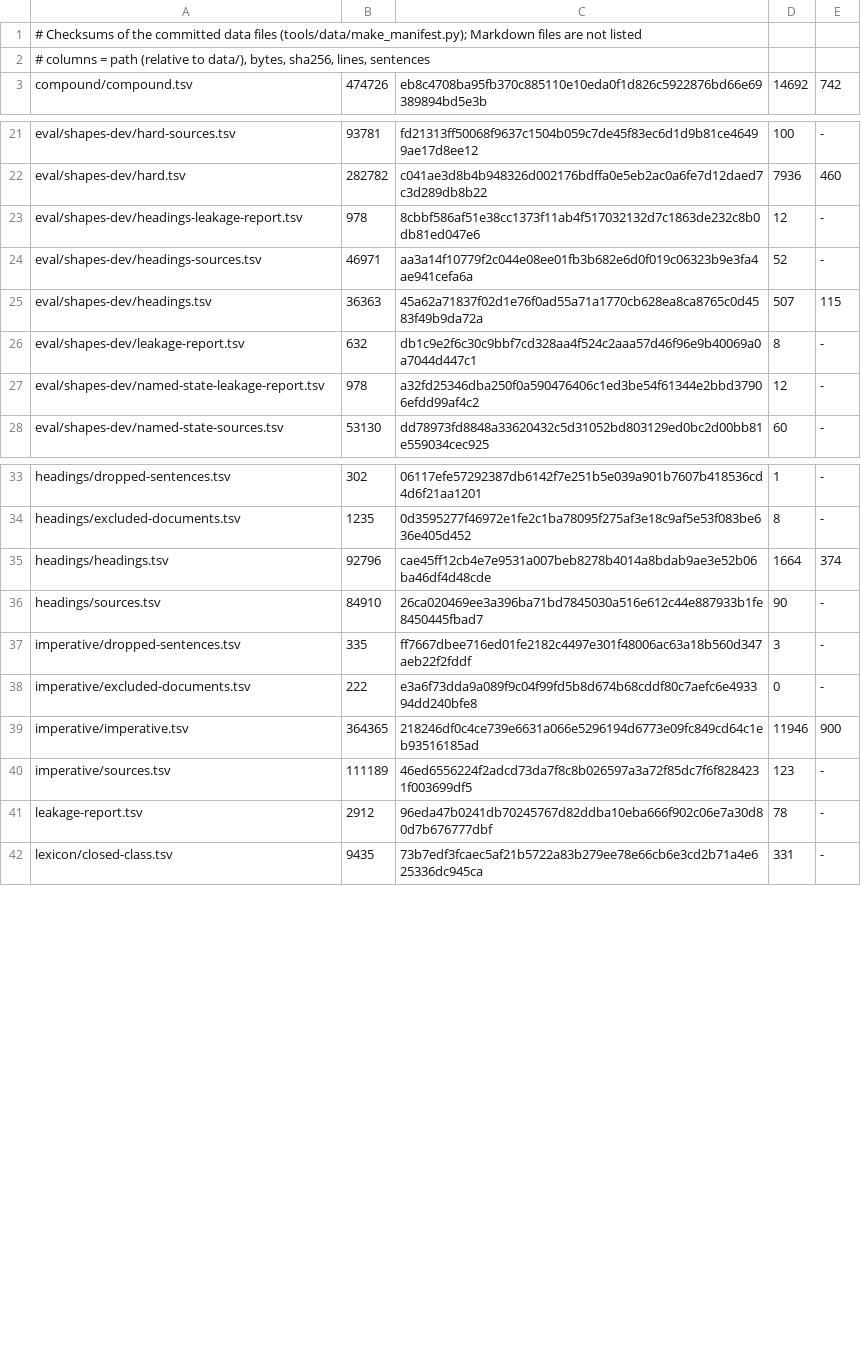
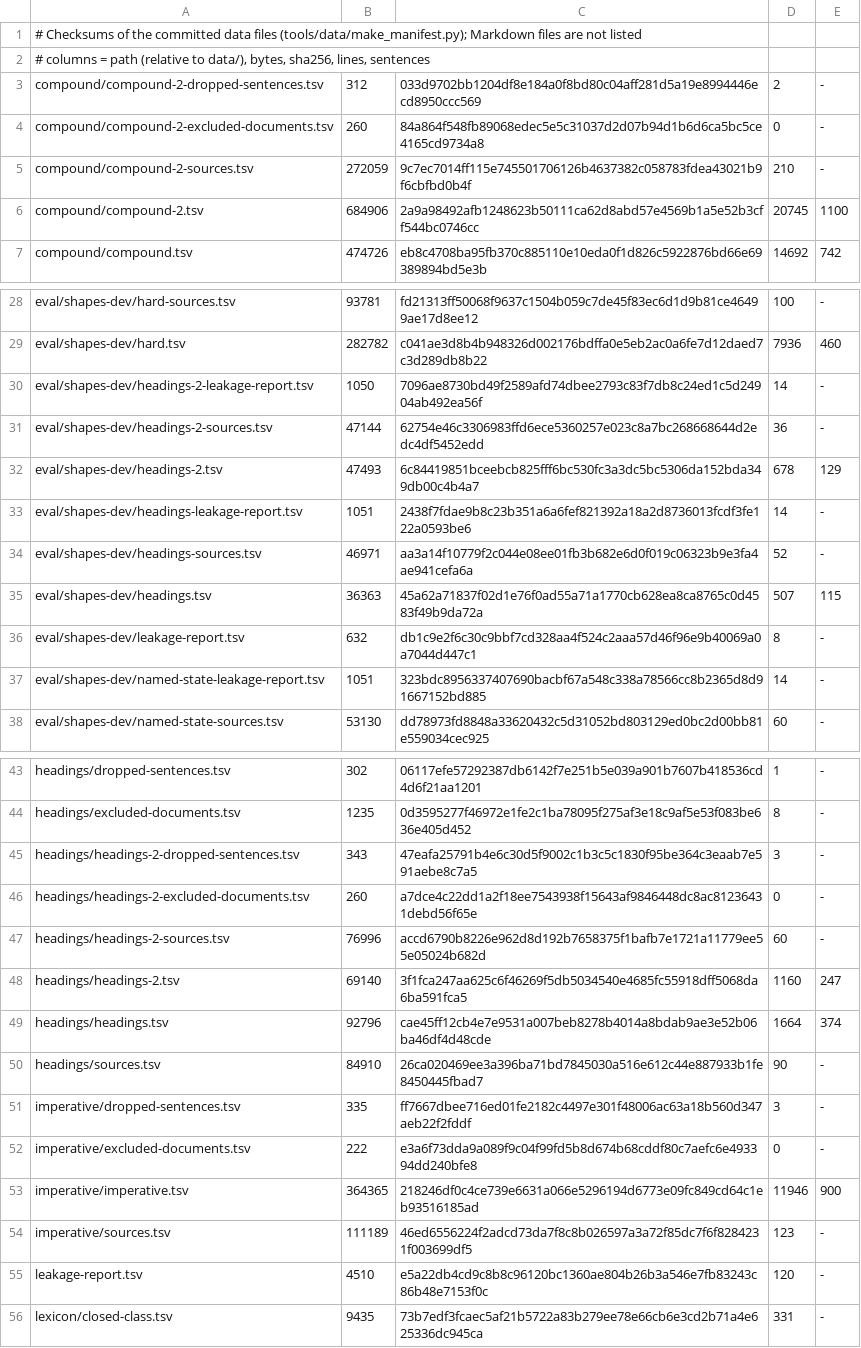
Before and after one commit to demaconsulting/PartOfSpeech, a TSV file: data/MANIFEST.tsv, drawn as a sheet; only a part is shown, gaps mark what is left out; the diff covers the shown part only.

Commit message:
Follow-up: register the four products (data side): hand checks passed, leakage/license/conventions/manifest, weight-0 sources, READMEs

```diff
--- a/data/MANIFEST.tsv
+++ b/data/MANIFEST.tsv
@@ -2,2 +2,6 @@
 # columns = path (relative to data/), bytes, sha256, lines, sentences
+compound/compound-2-dropped-sentences.tsv	312	033d9702bb1204df8e184a0f8bd80c04aff281d5a19e8994446ecd8950ccc569	2	-
+compound/compound-2-excluded-documents.tsv	260	84a864f548fb89068edec5e5c31037d2d07b94d1b6d6ca5bc5ce4165cd9734a8	0	-
+compound/compound-2-sources.tsv	272059	9c7ec7014ff115e745501706126b4637382c058783fdea43021b9f6cbfbd0b4f	210	-
+compound/compound-2.tsv	684906	2a9a98492afb1248623b50111ca62d8abd57e4569b1a5e52b3cff544bc0746cc	20745	1100
 compound/compound.tsv	474726	eb8c4708ba95fb370c885110e10eda0f1d826c5922876bd66e69389894bd5e3b	14692	742
@@ -22,3 +29,6 @@ eval/shapes-dev/hard-sources.tsv	93781	fd21313ff50068f9637c1504b059c7de45f83ec6d
 eval/shapes-dev/hard.tsv	282782	c041ae3d8b4b948326d002176bdffa0e5eb2ac0a6fe7d12daed7c3d289db8b22	7936	460
-eval/shapes-dev/headings-leakage-report.tsv	978	8cbbf586af51e38cc1373f11ab4f517032132d7c1863de232c8b0db81ed047e6	12	-
+eval/shapes-dev/headings-2-leakage-report.tsv	1050	7096ae8730bd49f2589afd74dbee2793c83f7db8c24ed1c5d24904ab492ea56f	14	-
+eval/shapes-dev/headings-2-sources.tsv	47144	62754e46c3306983ffd6ece5360257e023c8a7bc268668644d2edc4df5452edd	36	-
+eval/shapes-dev/headings-2.tsv	47493	6c84419851bceebcb825fff6bc530fc3a3dc5bc5306da152bda349db00c4b4a7	678	129
+eval/shapes-dev/headings-leakage-report.tsv	1051	2438f7fdae9b8c23b351a6a6fef821392a18a2d8736013fcdf3fe122a0593be6	14	-
 eval/shapes-dev/headings-sources.tsv	46971	aa3a14f10779f2c044e08ee01fb3b682e6d0f019c06323b9e3fa4ae941cefa6a	52	-
@@ -26,3 +36,3 @@ eval/shapes-dev/headings.tsv	36363	45a62a71837f02d1e76f0ad55a71a1770cb628ea8ca87
 eval/shapes-dev/leakage-report.tsv	632	db1c9e2f6c30c9bbf7cd328aa4f524c2aaa57d46f96e9b40069a0a7044d447c1	8	-
-eval/shapes-dev/named-state-leakage-report.tsv	978	a32fd25346dba250f0a590476406c1ed3be54f61344e2bbd37906efdd99af4c2	12	-
+eval/shapes-dev/named-state-leakage-report.tsv	1051	323bdc8956337407690bacbf67a548c338a78566cc8b2365d8d91667152bd885	14	-
 eval/shapes-dev/named-state-sources.tsv	53130	dd78973fd8848a33620432c5d31052bd803129ed0bc2d00bb81e559034cec925	60	-
@@ -34,2 +44,6 @@ headings/dropped-sentences.tsv	302	06117efe57292387db6142f7e251b5e039a901b7607b4
 headings/excluded-documents.tsv	1235	0d3595277f46972e1fe2c1ba78095f275af3e18c9af5e53f083be636e405d452	8	-
+headings/headings-2-dropped-sentences.tsv	343	47eafa25791b4e6c30d5f9002c1b3c5c1830f95be364c3eaab7e591aebe8c7a5	3	-
+headings/headings-2-excluded-documents.tsv	260	a7dce4c22dd1a2f18ee7543938f15643af9846448dc8ac81236431debd56f65e	0	-
+headings/headings-2-sources.tsv	76996	accd6790b8226e962d8d192b7658375f1bafb7e1721a11779ee55e05024b682d	60	-
+headings/headings-2.tsv	69140	3f1fca247aa625c6f46269f5db5034540e4685fc55918dff5068da6ba591fca5	1160	247
 headings/headings.tsv	92796	cae45ff12cb4e7e9531a007beb8278b4014a8bdab9ae3e52b06ba46df4d48cde	1664	374
@@ -40,3 +54,3 @@ imperative/imperative.tsv	364365	218246df0c4ce739e6631a066e5296194d6773e09fc849c
 imperative/sources.tsv	111189	46ed6556224f2adcd73da7f8c8b026597a3a72f85dc7f6f8284231f003699df5	123	-
-leakage-report.tsv	2912	96eda47b0241db70245767d82ddba10eba666f902c06e7a30d80d7b676777dbf	78	-
+leakage-report.tsv	4510	e5a22db4cd9c8b8c96120bc1360ae804b26b3a546e7fb83243c86b48e7153f0c	120	-
 lexicon/closed-class.tsv	9435	73b7edf3fcaec5af21b5722a83b279ee78e66cb6e3cd2b71a4e625336dc945ca	331	-
```
Also changed, not shown: 3 added rows and 6 edited cells elsewhere in this file, data/eval/shapes-dev/compound-head-leakage-report.tsv, data/eval/shapes-dev/headings-leakage-report.tsv, 30 other files.
